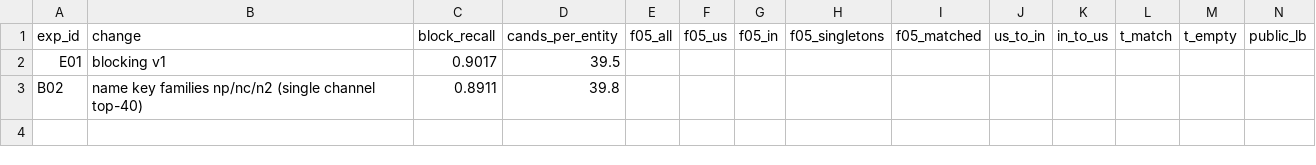
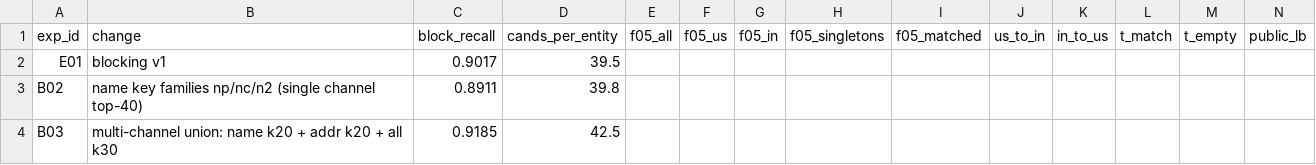
Before and after one commit to shreyshringare/aws_26, a CSV file: experiments/log.csv, drawn as a sheet; only a part is shown; rows hold the shown columns only; the diff names each change by its address in the sheet, - before the commit and + after, or states it on an @@ line.

Commit message:
exp: log B03 multi-channel blocking (recall 0.9185, 42.5 cands/entity)

```diff
--- a/experiments/log.csv
+++ b/experiments/log.csv
+row 4: B03 | multi-channel union: name k20 + addr k20 + all k30 | 0.9185 | 42.5
```
